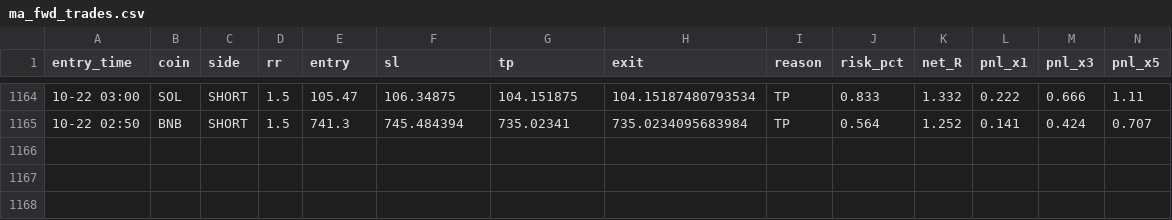
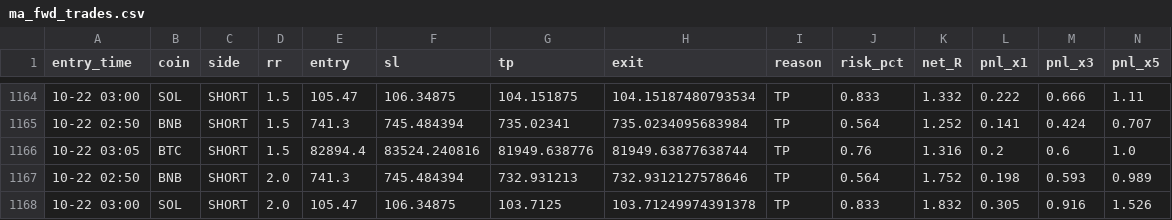
Before and after one commit to Ehsan2893/mabot.py, a CSV file: ma_fwd_trades.csv, drawn as a sheet; only a part is shown, gaps mark what is left out; rows hold the shown columns only; the diff names each change by its address in the sheet, - before the commit and + after, or states it on an @@ line.

```diff
--- a/ma_fwd_trades.csv
+++ b/ma_fwd_trades.csv
+row 1166: 10-22 03:05 | BTC | SHORT | 1.5 | 82894.4 | 83524.240816 | 81949.638776 | 81949.63877638744 | TP | 0.76 | 1.316 | 0.2 | 0.6 | 1.0
+row 1167: 10-22 02:50 | BNB | SHORT | 2.0 | 741.3 | 745.484394 | 732.931213 | 732.9312127578646 | TP | 0.564 | 1.752 | 0.198 | 0.593 | 0.989
+row 1168: 10-22 03:00 | SOL | SHORT | 2.0 | 105.47 | 106.34875 | 103.7125 | 103.71249974391378 | TP | 0.833 | 1.832 | 0.305 | 0.916 | 1.526
```
Also changed, not shown: 1 other file.
